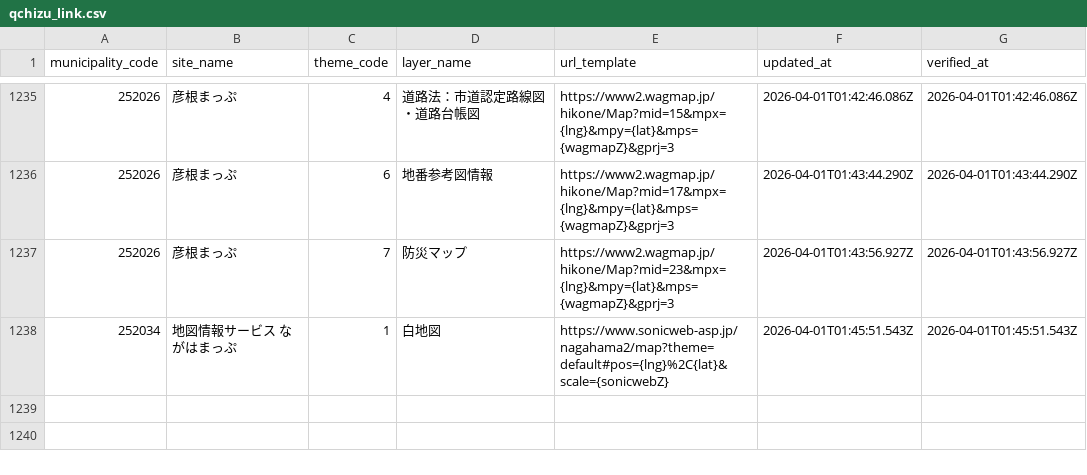
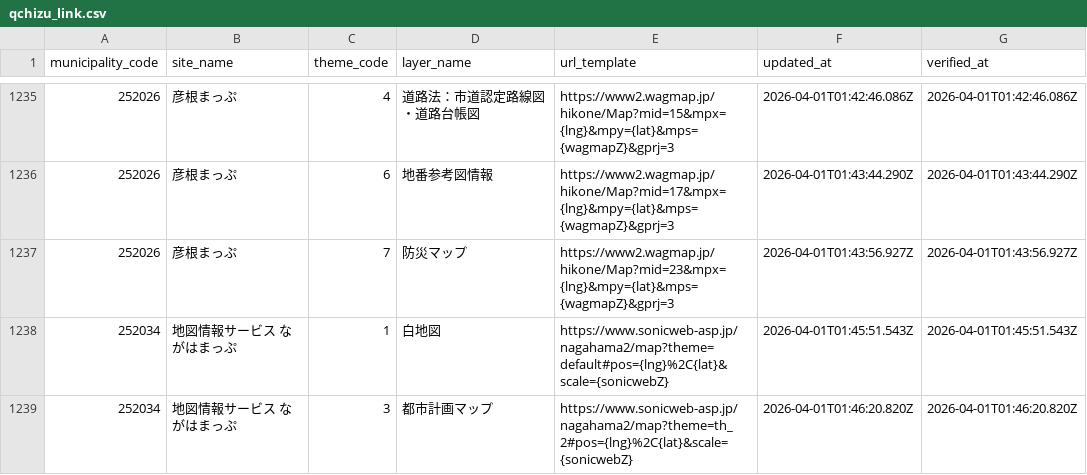
Before and after one commit to qchizu/qchizu_link_csv, a CSV file: data/qchizu_link.csv, drawn as a sheet; only a part is shown, gaps mark what is left out; the diff names each change by its address in the sheet, - before the commit and + after, or states it on an @@ line.

Commit message:
Update CSV data 2026-04-01T01:46:23.544Z

```diff
--- a/data/qchizu_link.csv
+++ b/data/qchizu_link.csv
+row 1239: 252034 | 地図情報サービス ながはまっぷ | 3 | 都市計画マップ | https://www.sonicweb-asp.jp/nagahama2/map?theme=th_2#pos={lng}%2C{lat}&scale={sonicwebZ} | 2026-04-01T01:46:20.820Z | 2026-04-01T01:46:20.820Z
```
